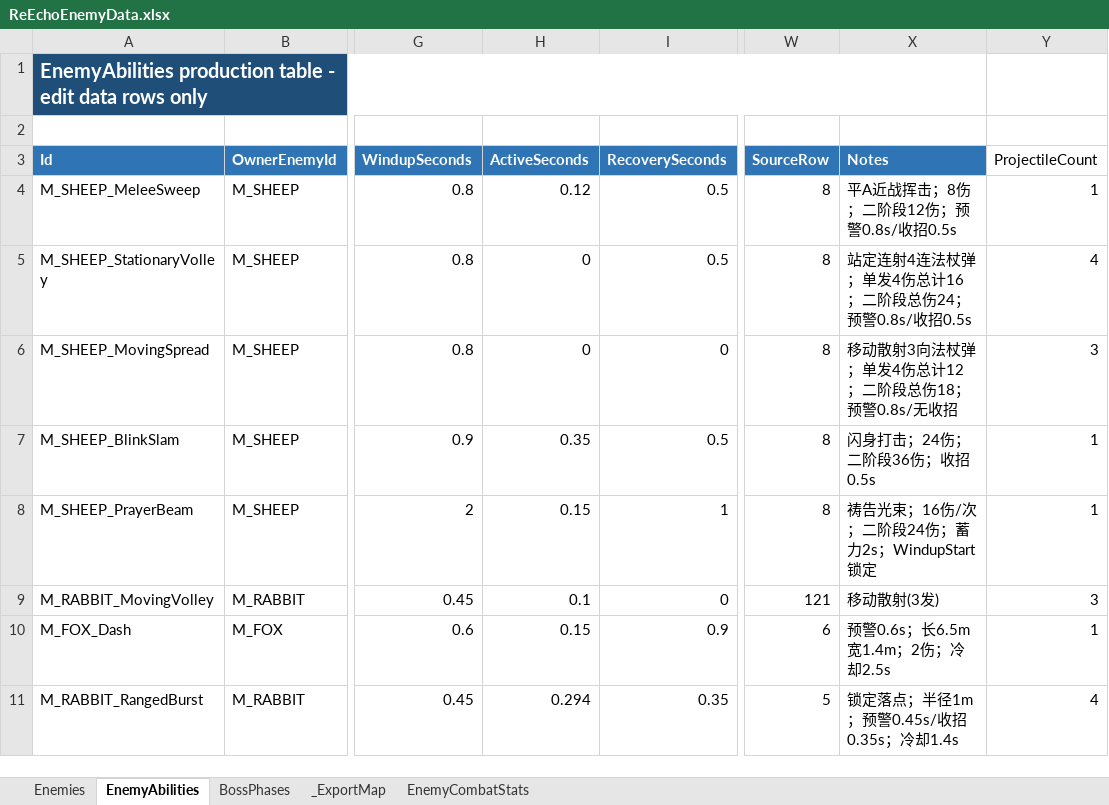
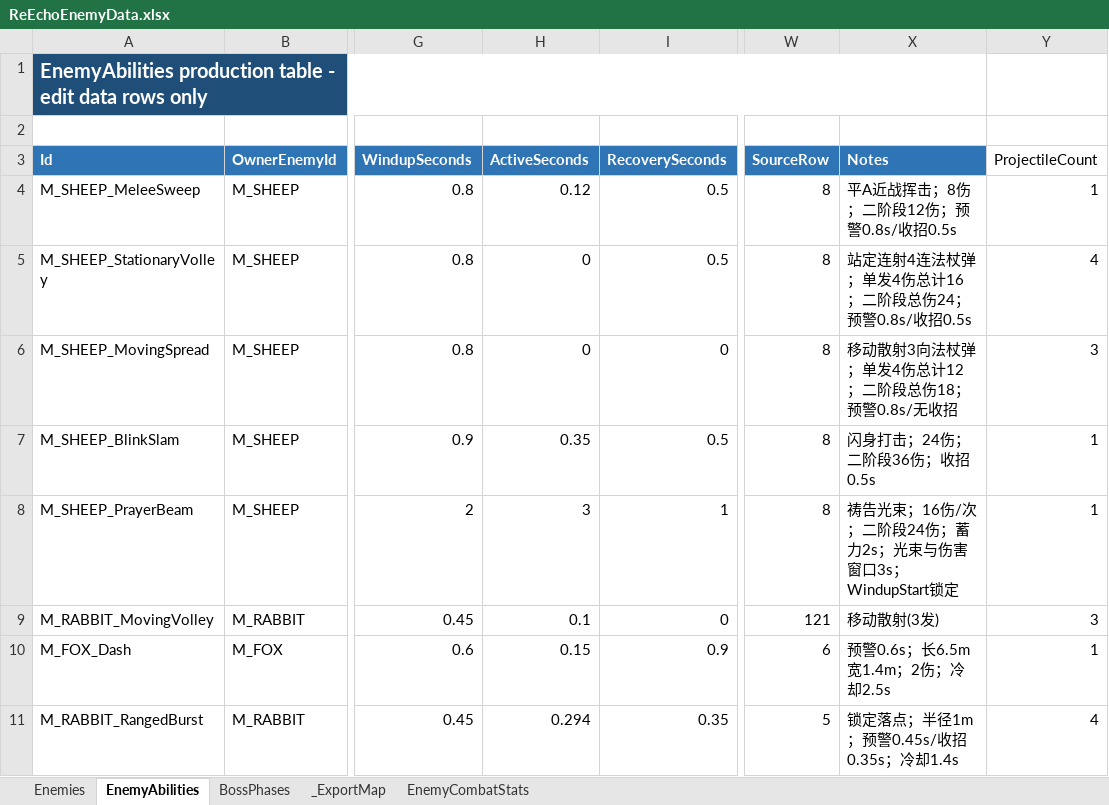
Before and after one commit to lyouduan/ReEcho, an Excel workbook: Design/Data/ReEchoEnemyData.xlsx, sheet EnemyAbilities, drawn as a sheet; only a part is shown, gaps mark what is left out; values as stored, in another font and other column widths than the file's, no borders; table styles not drawn; the diff names each change by its address in the sheet, - before the commit and + after, or states it on an @@ line.

Commit message:
[PROGRAMMER] Fix sheep boss skill timing and VFX anchors

```diff
--- a/Design/Data/ReEchoEnemyData.xlsx (sheet EnemyAbilities)
+++ b/Design/Data/ReEchoEnemyData.xlsx (sheet EnemyAbilities)
-H8 (ActiveSeconds): 0.15
+H8 (ActiveSeconds): 3
-X8 (Notes): 祷告光束；16伤/次；二阶段24伤；蓄力2s；WindupStart锁定
+X8 (Notes): 祷告光束；16伤/次；二阶段24伤；蓄力2s；光束与伤害窗口3s；WindupStart锁定
```
Also changed, not shown: 15 other files.
